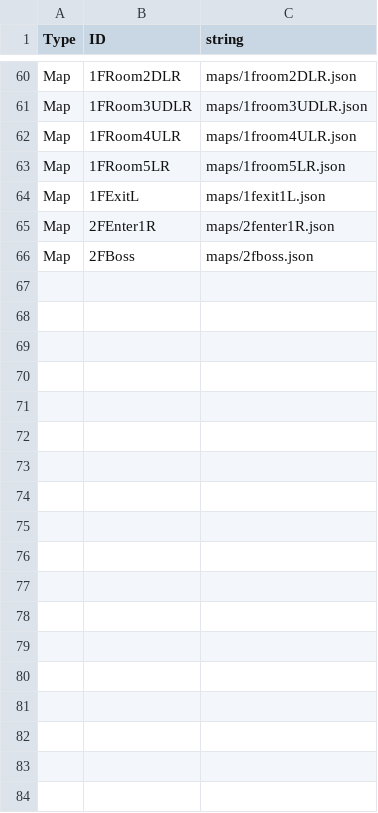
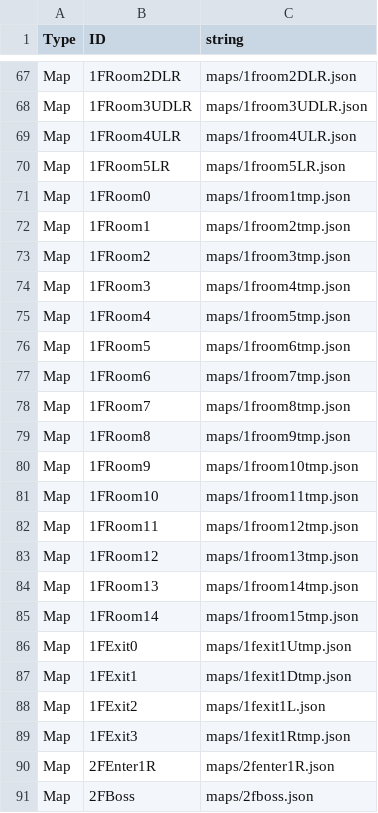
Before and after one commit to jigyu12/SFML_Team_Mockup_Project-Dungreed, a CSV file: Team_Mockup_Project-DungreedBin/tables/resourceid_table.csv, drawn as a sheet; only a part is shown, gaps mark what is left out; the diff covers the shown part only.

```diff
--- a/Team_Mockup_Project-DungreedBin/tables/resourceid_table.csv
+++ b/Team_Mockup_Project-DungreedBin/tables/resourceid_table.csv
@@ -63,3 +70,21 @@ Type,ID,string
 "Map","1FRoom5LR","maps/1froom5LR.json"
-"Map","1FExitL","maps/1fexit1L.json"
+"Map","1FRoom0","maps/1froom1tmp.json"
+"Map","1FRoom1","maps/1froom2tmp.json"
+"Map","1FRoom2","maps/1froom3tmp.json"
+"Map","1FRoom3","maps/1froom4tmp.json"
+"Map","1FRoom4","maps/1froom5tmp.json"
+"Map","1FRoom5","maps/1froom6tmp.json"
+"Map","1FRoom6","maps/1froom7tmp.json"
+"Map","1FRoom7","maps/1froom8tmp.json"
+"Map","1FRoom8","maps/1froom9tmp.json"
+"Map","1FRoom9","maps/1froom10tmp.json"
+"Map","1FRoom10","maps/1froom11tmp.json"
+"Map","1FRoom11","maps/1froom12tmp.json"
+"Map","1FRoom12","maps/1froom13tmp.json"
+"Map","1FRoom13","maps/1froom14tmp.json"
+"Map","1FRoom14","maps/1froom15tmp.json"
+"Map","1FExit0","maps/1fexit1Utmp.json"
+"Map","1FExit1","maps/1fexit1Dtmp.json"
+"Map","1FExit2","maps/1fexit1L.json"
+"Map","1FExit3","maps/1fexit1Rtmp.json"
 "Map","2FEnter1R","maps/2fenter1R.json"
```
Also changed, not shown: 7 added rows elsewhere in this file, 27 other files.
